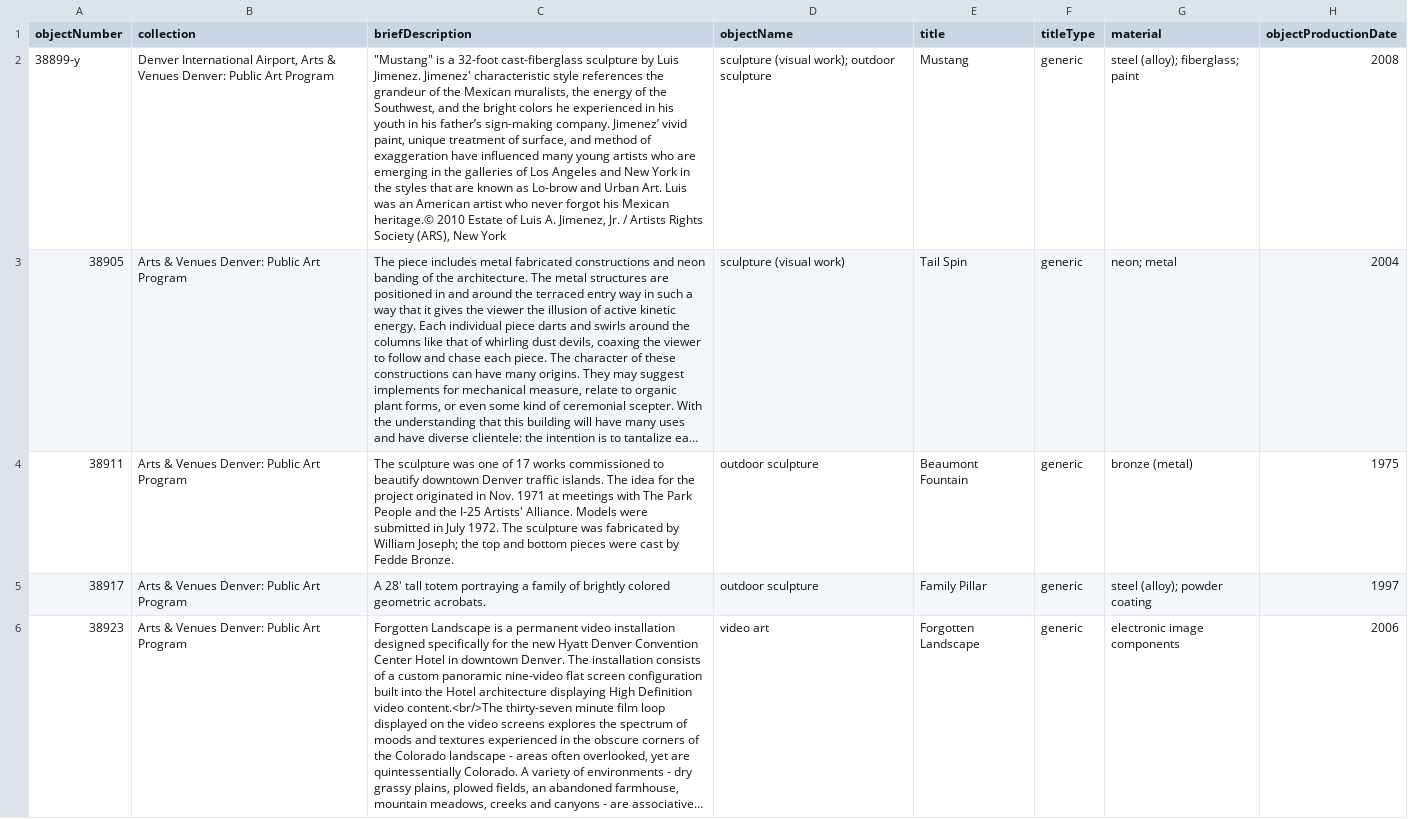
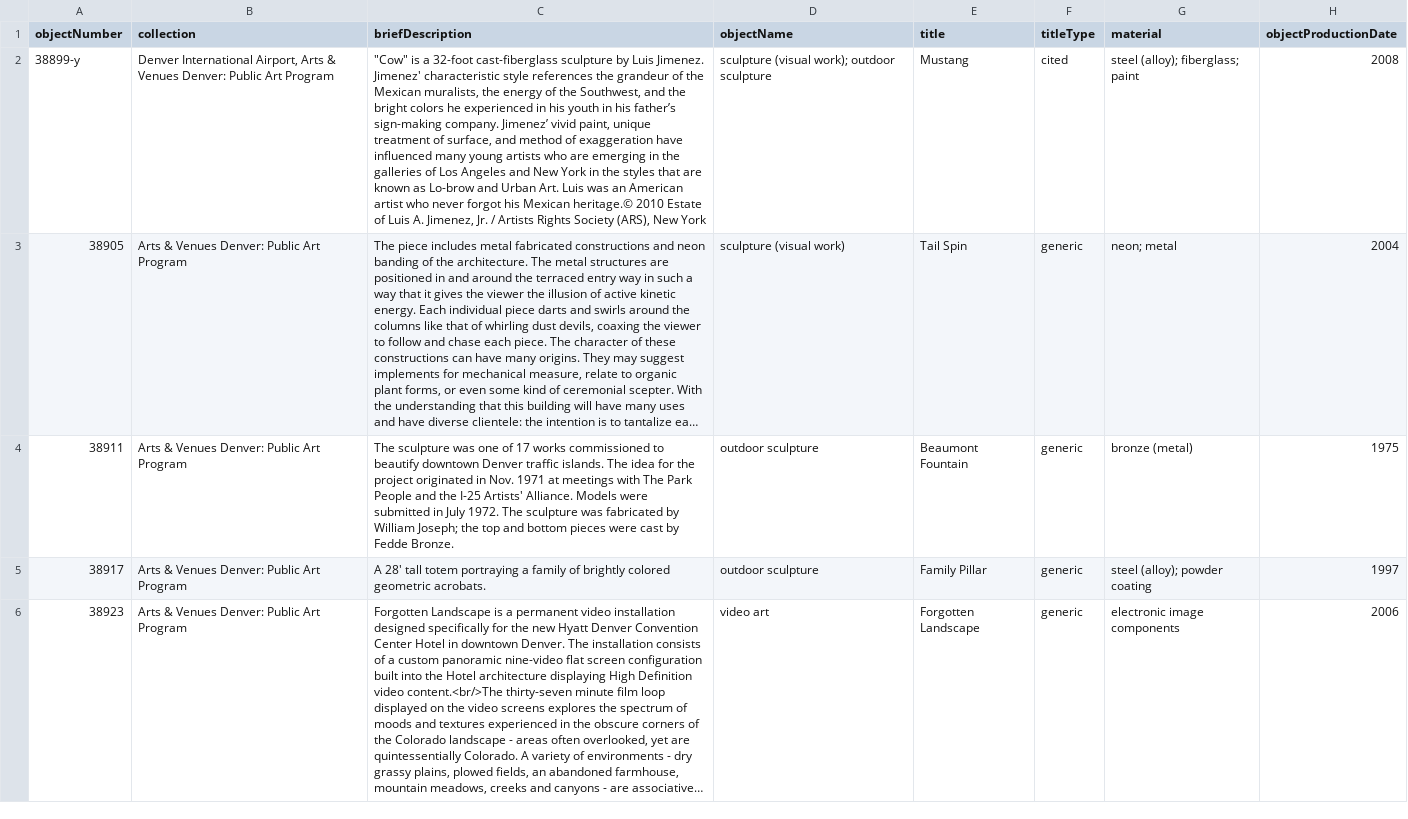
Before and after one commit to michaelw-gh/cspace-converter, a CSV file: db/data/sample_paa_objects.csv, drawn as a sheet; only a part is shown; long unchanged cells end in …; the diff names each change by its address in the sheet, - before the commit and + after, or states it on an @@ line.

```diff
--- a/db/data/sample_paa_objects.csv
+++ b/db/data/sample_paa_objects.csv
-C2 (briefDescription): "Mustang" is a…
+C2 (briefDescription): "Cow" is a…
-F2 (titleType): generic
+F2 (titleType): cited
```
Also changed, not shown: 2 other files.
